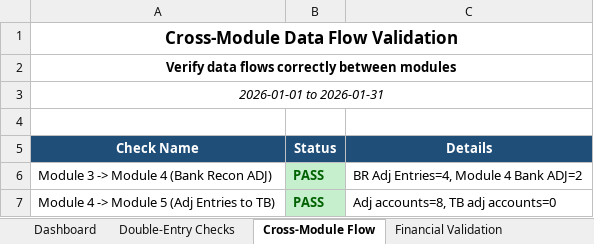
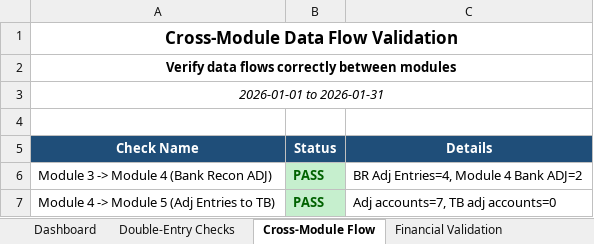
Before and after one commit to iceiceib/workspace_accountant, an Excel workbook: accountant-skill/data/Jan2026/audit_validation_Jan2026.xlsx, sheet Cross-Module Flow, drawn as a sheet; values as stored, in another font and other column widths than the file's, no borders; the diff names each change by its address in the sheet, - before the commit and + after, or states it on an @@ line.

```diff
--- a/accountant-skill/data/Jan2026/audit_validation_Jan2026.xlsx (sheet Cross-Module Flow)
+++ b/accountant-skill/data/Jan2026/audit_validation_Jan2026.xlsx (sheet Cross-Module Flow)
-C7 (Details): Adj accounts=8, TB adj accounts=0
+C7 (Details): Adj accounts=7, TB adj accounts=0
```
Also changed, not shown: sheet Dashboard, sheet Financial Validation, other sheet tabs, accountant-skill/data/Jan2026/books_of_prime_entry_Jan2026.xlsx, accountant-skill/data/Jan2026/general_journal.xlsx, 15 other files.
